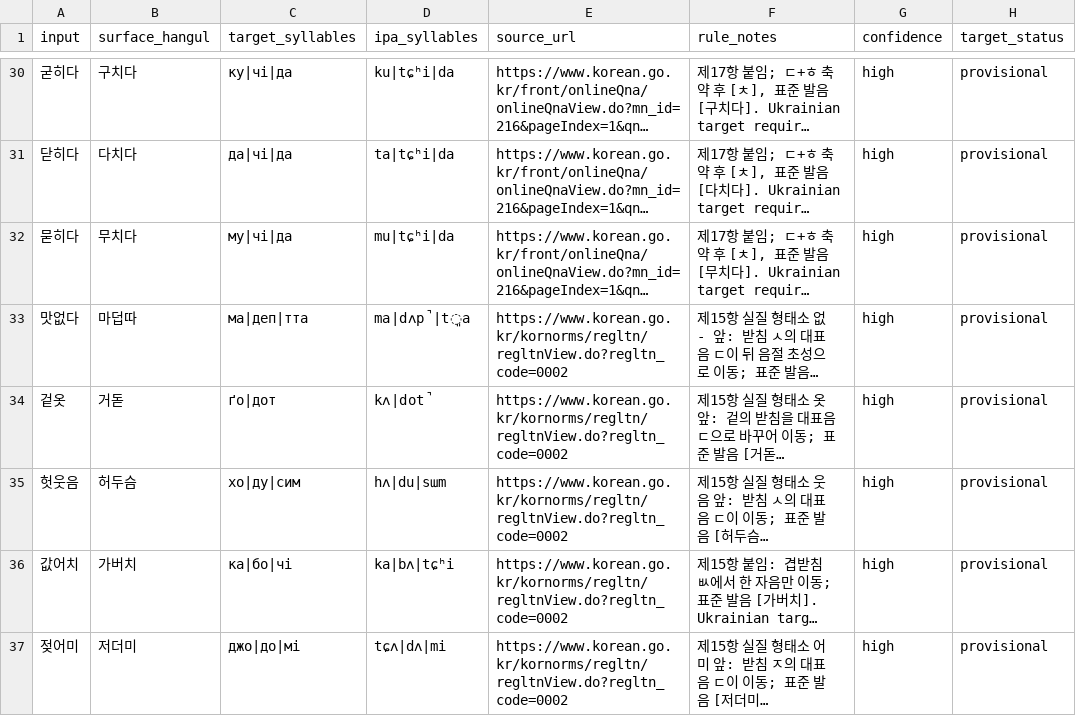
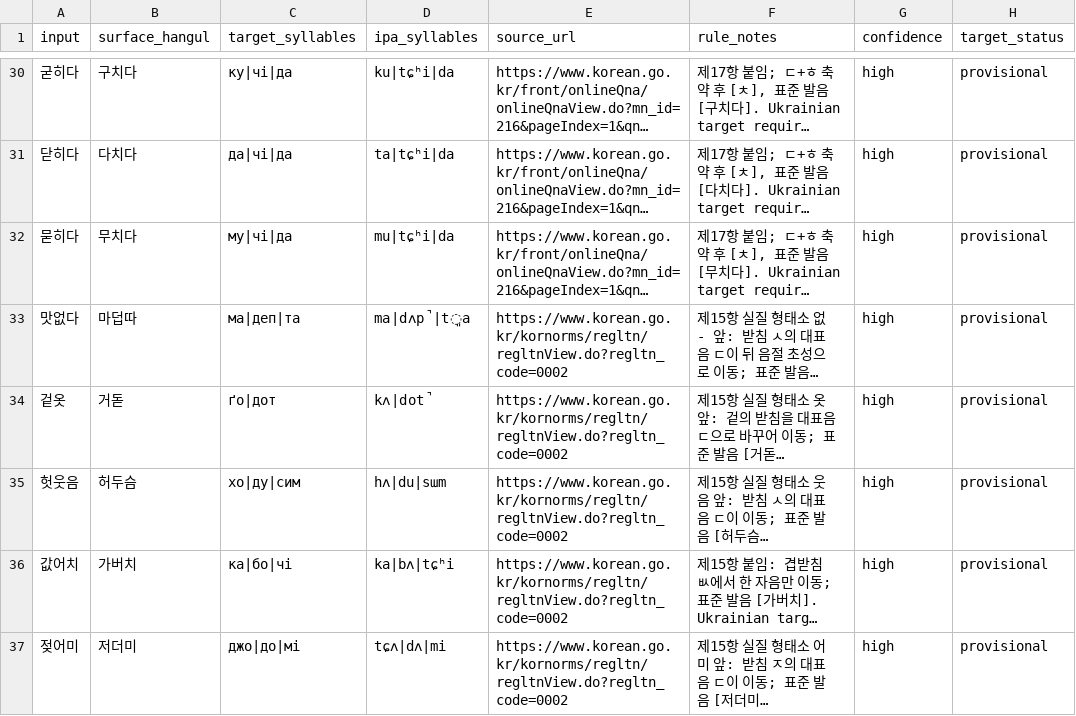
Before and after one commit to ClippyFirst/Korean-Ukrainian-Phonetic-System, a CSV file: data/korean/lexical_pronunciations.csv, drawn as a sheet; only a part is shown, gaps mark what is left out; long unchanged cells end in …; the diff covers the shown part only; the diff names each change by its address in the sheet, - before the commit and + after, or states it on an @@ line.

Commit message:
Align lexical targets with fortis-neutralization policy (#36)
* Normalize lexical fortis targets to the documented Ukrainian mapping

* Add regression tests for Ukrainian fortis neutralization

* Document fortis target-layer consistency fix

* Check fortis neutralization per syllable rather than across boundaries

* Align §11 browser expectation with neutralized fortis target

```diff
--- a/data/korean/lexical_pronunciations.csv
+++ b/data/korean/lexical_pronunciations.csv
-C33 (target_syllables): ма|деп|тта
+C33 (target_syllables): ма|деп|та
```
Also changed, not shown: 9 edited cells elsewhere in this file, 3 other files.
